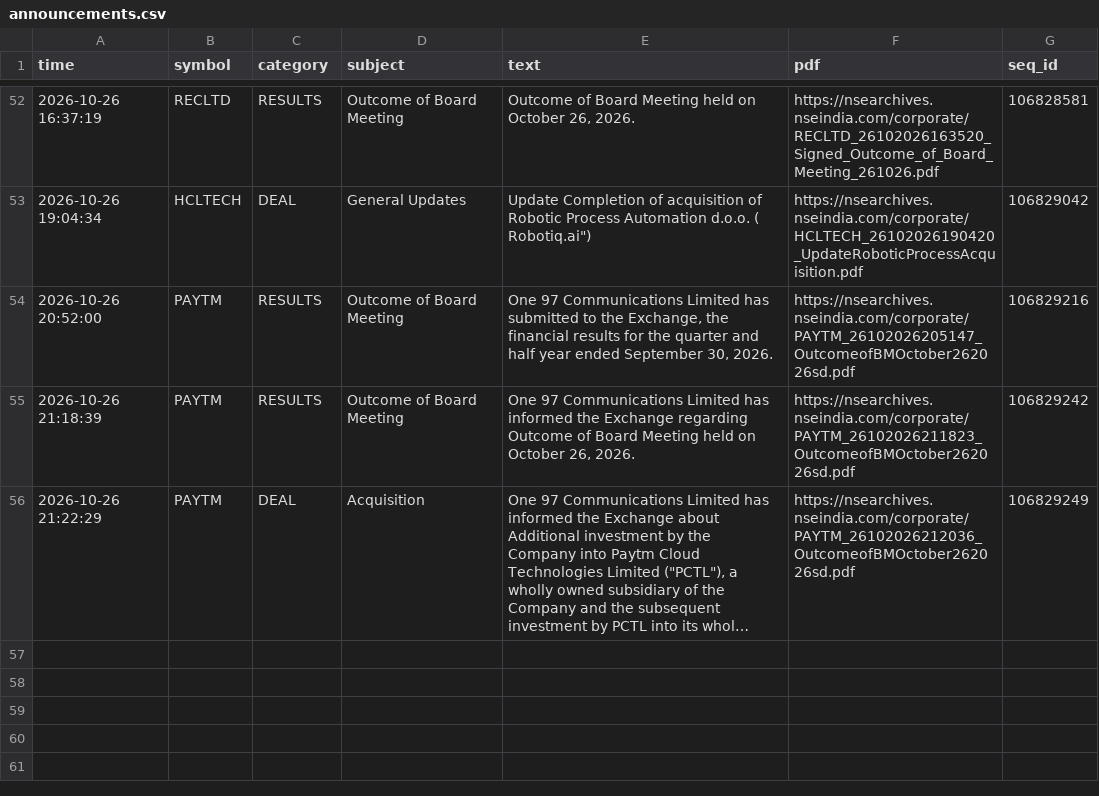
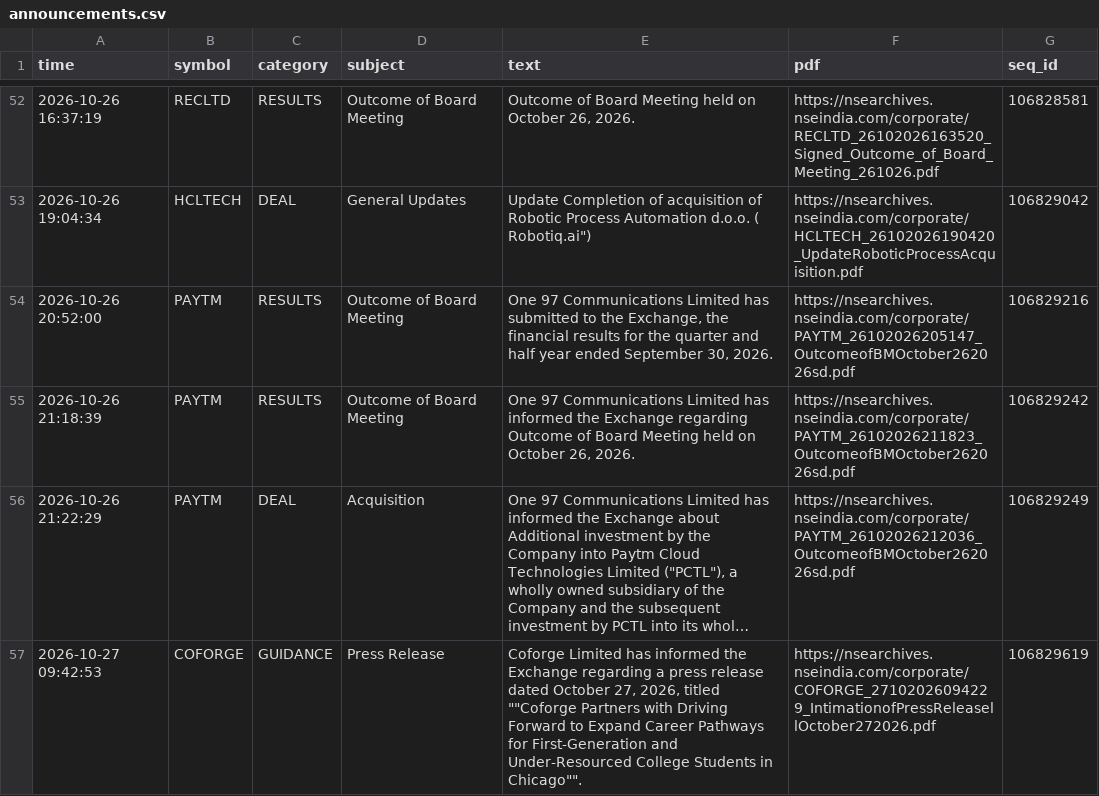
Before and after one commit to vishnupadma007-oss/Stock-market-scanner-of-India, a CSV file: journal/announcements.csv, drawn as a sheet; only a part is shown, gaps mark what is left out; long unchanged cells end in …; the diff names each change by its address in the sheet, - before the commit and + after, or states it on an @@ line.

```diff
--- a/journal/announcements.csv
+++ b/journal/announcements.csv
+row 57: 2026-10-27 09:42:53 | COFORGE | GUIDANCE | Press Release | Coforge Limited has informed the Exchange regarding a press release dated October 27, 2026, titled ""Coforge Partners with Driving Forward to Expand Career Pathways for First-Generation and Under-Resourced College Students in Chicago"". | https://nsearchives.nseindia.com/corporate/COFORGE_27102026094229_IntimationofPressReleasellOctober272026.pdf | 106829619
```
Also changed, not shown: journal/news_ideas.csv.
